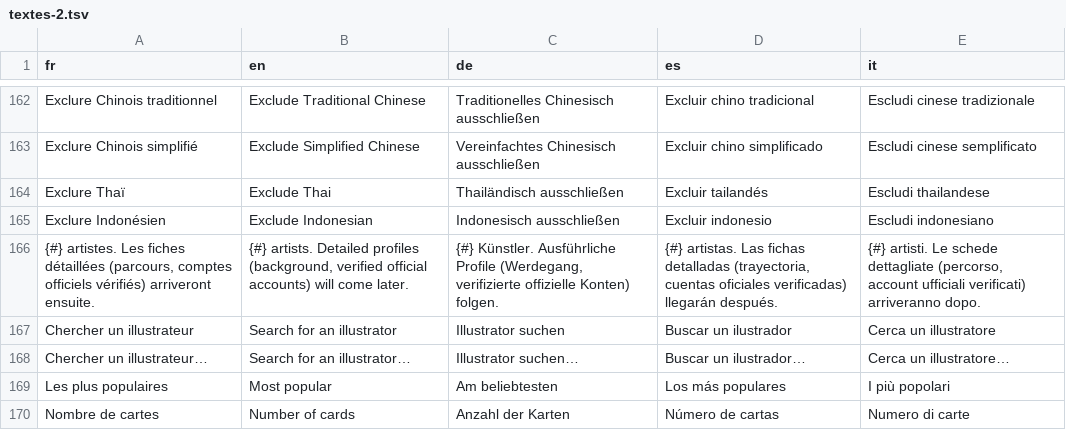
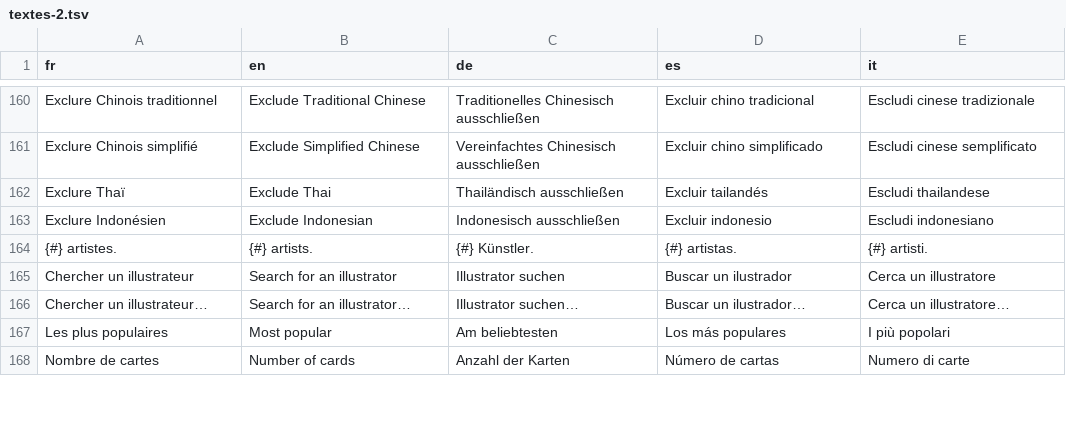
Before and after one commit to blevdosmiles/callit, a TSV file: i18n/textes-2.tsv, drawn as a sheet; only a part is shown, gaps mark what is left out; the diff covers the shown part only.

```diff
--- a/i18n/textes-2.tsv
+++ b/i18n/textes-2.tsv
@@ -165,3 +163,3 @@ Exclure Thaï	Exclude Thai	Thailändisch ausschließen	Excluir tailandés	Esclud
 Exclure Indonésien	Exclude Indonesian	Indonesisch ausschließen	Excluir indonesio	Escludi indonesiano
-{#} artistes. Les fiches détaillées (parcours, comptes officiels vérifiés) arriveront ensuite.	{#} artists. Detailed profiles (background, verified official accounts) will come later.	{#} Künstler. Ausführliche Profile (Werdegang, verifizierte offizielle Konten) folgen.	{#} artistas. Las fichas detalladas (trayectoria, cuentas oficiales verificadas) llegarán después.	{#} artisti. Le schede dettagliate (percorso, account ufficiali verificati) arriveranno dopo.
+{#} artistes.	{#} artists.	{#} Künstler.	{#} artistas.	{#} artisti.
 Chercher un illustrateur	Search for an illustrator	Illustrator suchen	Buscar un ilustrador	Cerca un illustratore
```
Also changed, not shown: 7 added rows, 9 removed rows and 25 edited cells elsewhere in this file, i18n/textes-1.tsv, i18n/textes-3.tsv, 9 other files.
